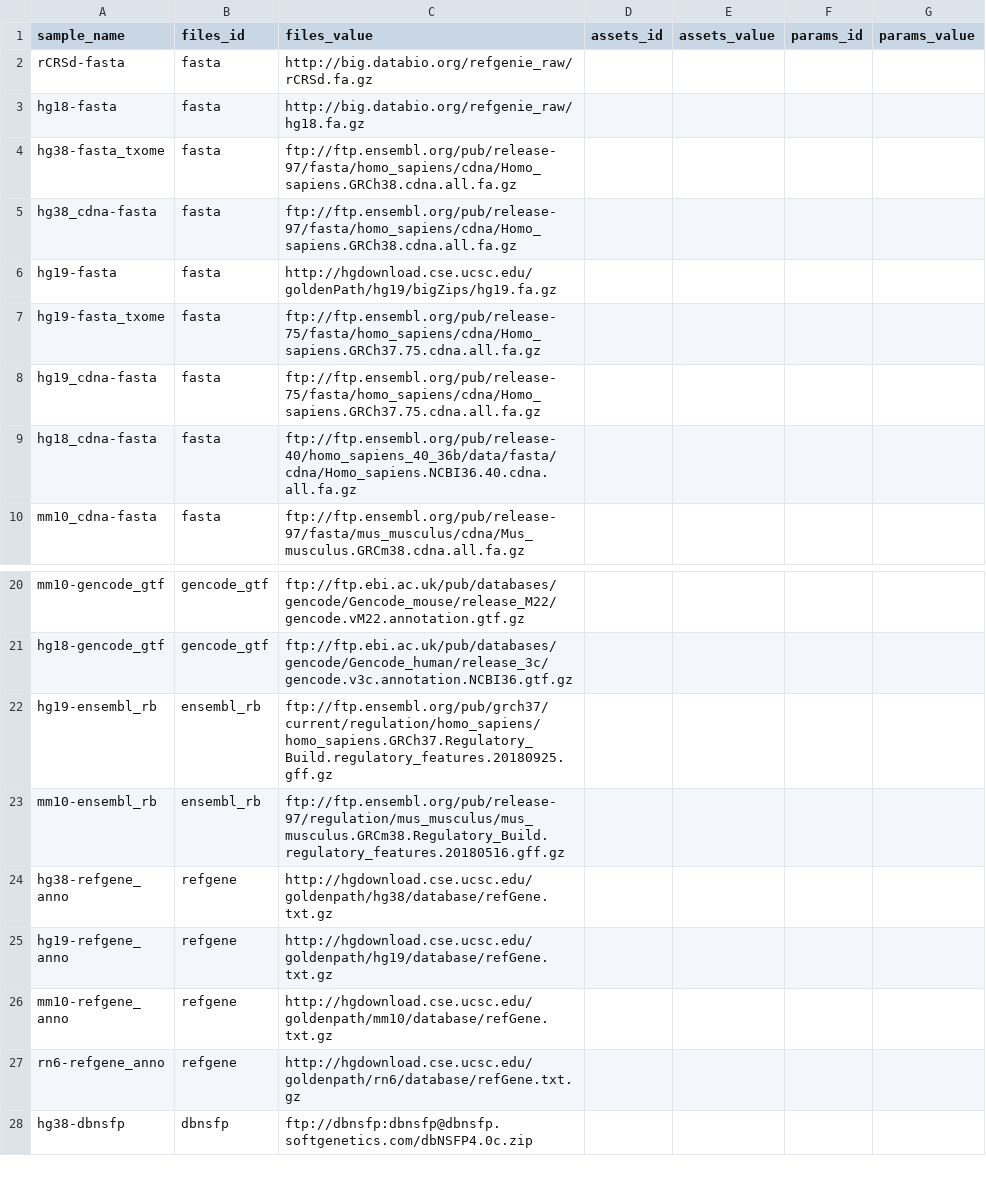
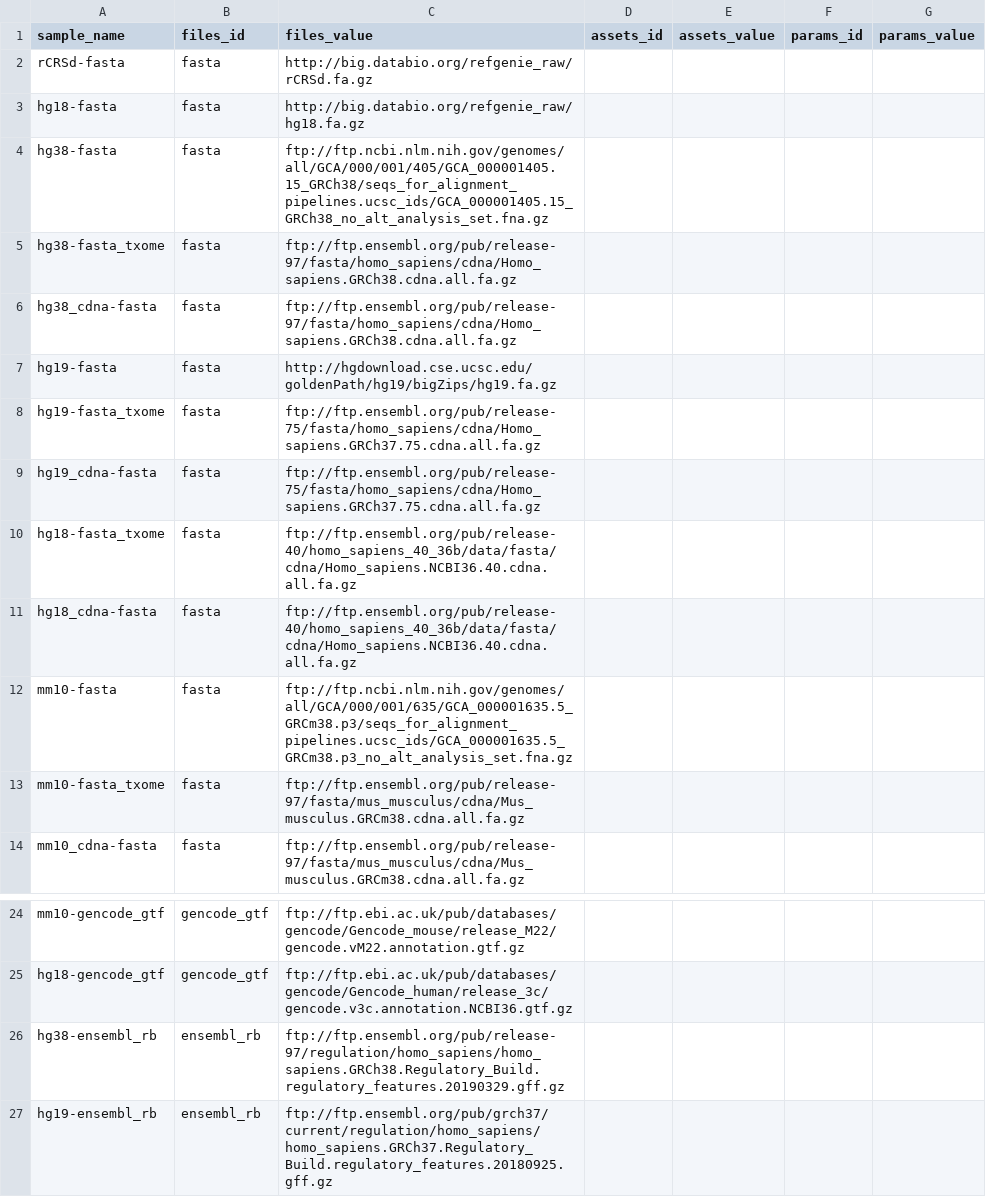
Before and after one commit to databio/databio_genomes, a CSV file: asset_pep/recipe_inputs.csv, drawn as a sheet; only a part is shown, gaps mark what is left out; the shorter side is filled out with more unchanged rows; the diff names each change by its address in the sheet, - before the commit and + after, or states it on an @@ line.

Commit message:
corrections

```diff
--- a/asset_pep/recipe_inputs.csv
+++ b/asset_pep/recipe_inputs.csv
+row 4: hg38-fasta | fasta | ftp://ftp.ncbi.nlm.nih.gov/genomes/all/GCA/000/001/405/GCA_000001405.15_GRCh38/seqs_for_alignment_pipelines.ucsc_ids/GCA_000001405.15_GRCh38_no_alt_analysis_set.fna.gz
+row 10: hg18-fasta_txome | fasta | ftp://ftp.ensembl.org/pub/release-40/homo_sapiens_40_36b/data/fasta/cdna/Homo_sapiens.NCBI36.40.cdna.all.fa.gz
+row 12: mm10-fasta | fasta | ftp://ftp.ncbi.nlm.nih.gov/genomes/all/GCA/000/001/635/GCA_000001635.5_GRCm38.p3/seqs_for_alignment_pipelines.ucsc_ids/GCA_000001635.5_GRCm38.p3_no_alt_analysis_set.fna.gz
+row 13: mm10-fasta_txome | fasta | ftp://ftp.ensembl.org/pub/release-97/fasta/mus_musculus/cdna/Mus_musculus.GRCm38.cdna.all.fa.gz
+row 26: hg38-ensembl_rb | ensembl_rb | ftp://ftp.ensembl.org/pub/release-97/regulation/homo_sapiens/homo_sapiens.GRCh38.Regulatory_Build.regulatory_features.20190329.gff.gz
```
